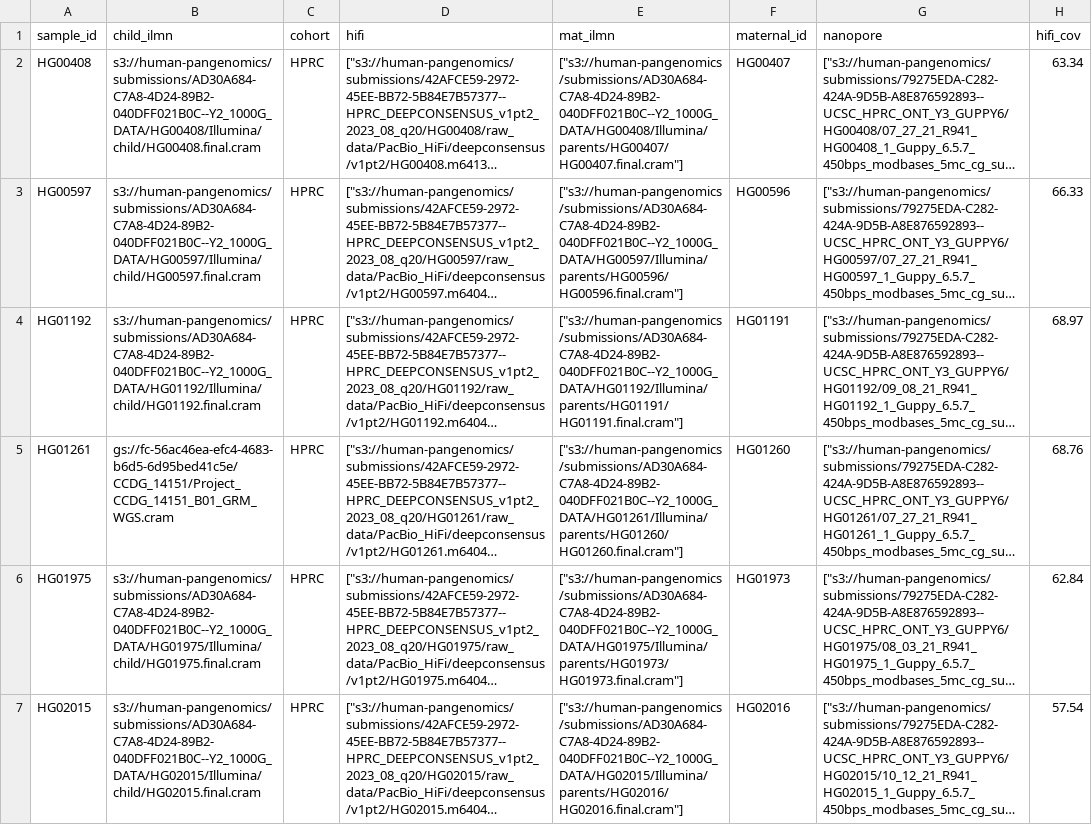
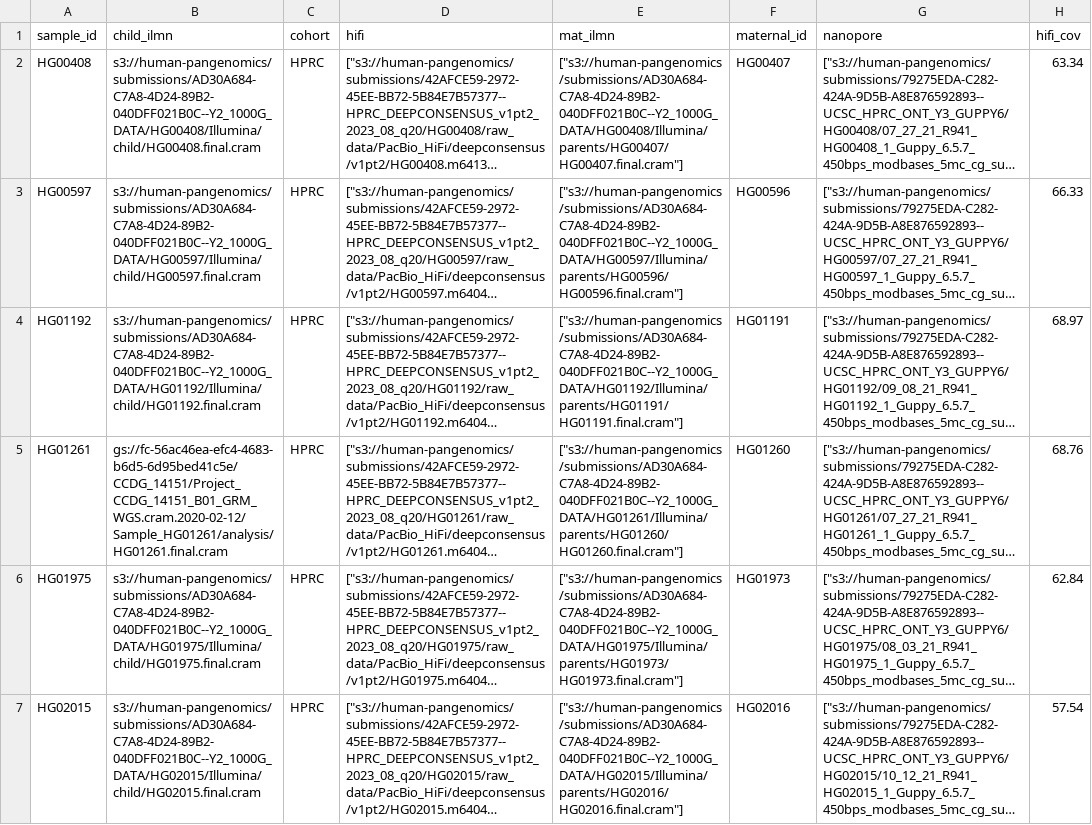
Before and after one commit to human-pangenomics/hprc_intermediate_assembly, a CSV file: assembly/batch1/initial_qc/intermAssembl_batch1_sample_table_20231204_WUSTLonly_s3_hifiasm_fixed_data.csv, drawn as a sheet; only a part is shown; long unchanged cells end in …; the diff names each change by its address in the sheet, - before the commit and + after, or states it on an @@ line.

```diff
--- a/assembly/batch1/initial_qc/intermAssembl_batch1_sample_table_20231204_WUSTLonly_s3_hifiasm_fixed_data.csv
+++ b/assembly/batch1/initial_qc/intermAssembl_batch1_sample_table_20231204_WUSTLonly_s3_hifiasm_fixed_data.csv
-B5 (child_ilmn): gs://fc-56ac46ea-efc4-4683-b6d5-6d95bed41c5e/CCDG_14151/Project_CCDG_14151_B01_GRM_WGS.cram
+B5 (child_ilmn): gs://fc-56ac46ea-efc4-4683-b6d5-6d95bed41c5e/CCDG_14151/Project_CCDG_14151_B01_GRM_WGS.cram.2020-02-12/Sample_HG01261/analysis/HG01261.final.cram
```
Also changed, not shown: 40 other files.
